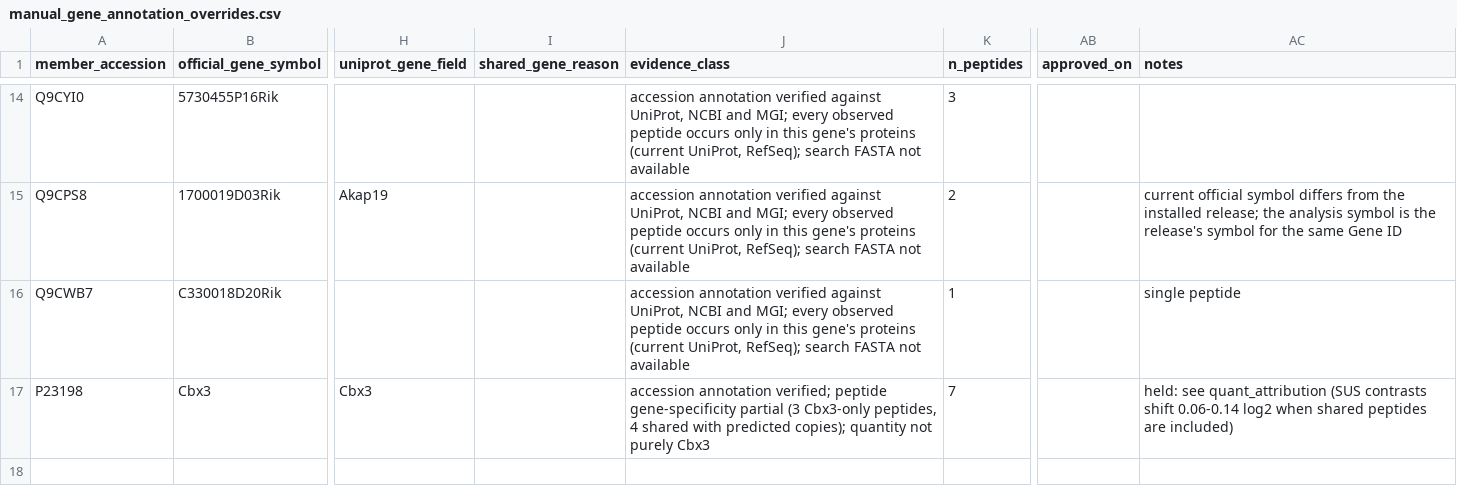
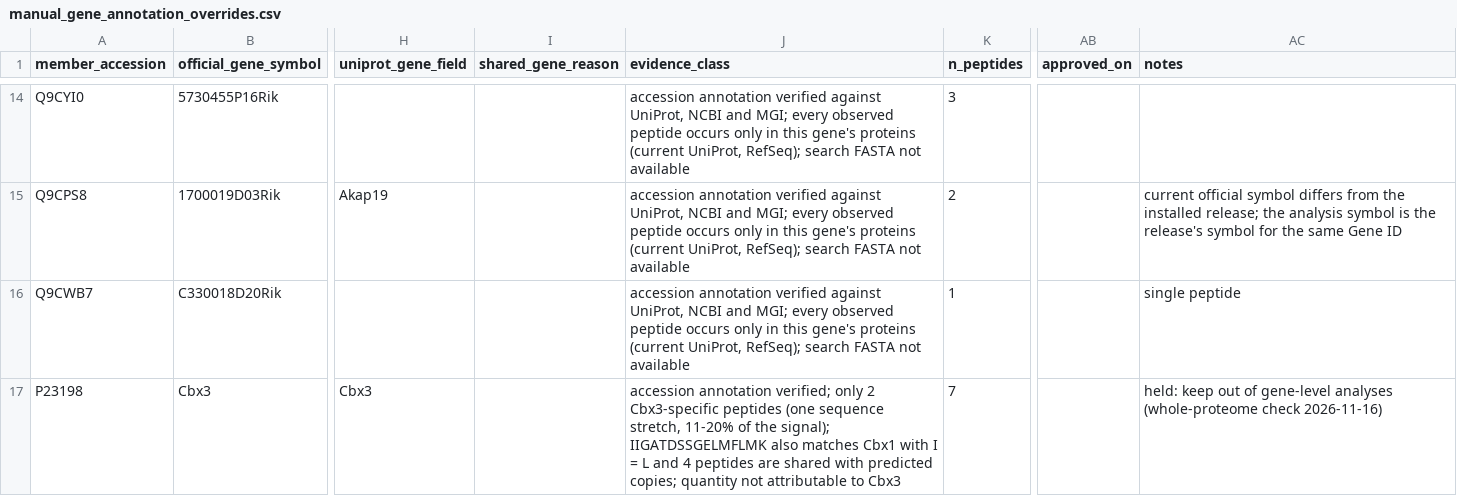
Before and after one commit to topohl/pRoteomics, a CSV file: data/metadata/manual_gene_annotation_overrides.csv, drawn as a sheet; only a part is shown, gaps mark what is left out; the diff names each change by its address in the sheet, - before the commit and + after, or states it on an @@ line.

Commit message:
Correct the Cbx3 evidence note after the whole-proteome peptide check
Only two Cbx3-specific peptides remain (one sequence stretch, 11-20% of the signal); IIGATDSSGELMFLMK also matches Cbx1 with I read as L. The row stays held.

```diff
--- a/data/metadata/manual_gene_annotation_overrides.csv
+++ b/data/metadata/manual_gene_annotation_overrides.csv
-J17 (evidence_class): …annotation verified; peptide gene-specificity partial (3 Cbx3-only peptides, 4 shared with predicted copies); quantity not purely Cbx3
+J17 (evidence_class): …annotation verified; only 2 Cbx3-specific peptides (one sequence stretch, 11-20% of the signal); IIGATDSSGELMFLMK also matches Cbx1 with I = L and 4 peptides are shared with predicted copies; quantity not attributable to Cbx3
-AC17 (notes): held: see quant_attribution (SUS contrasts shift 0.06-0.14 log2 when shared peptides are included)
+AC17 (notes): held: keep out of gene-level analyses (whole-proteome check 2026-11-16)
```
